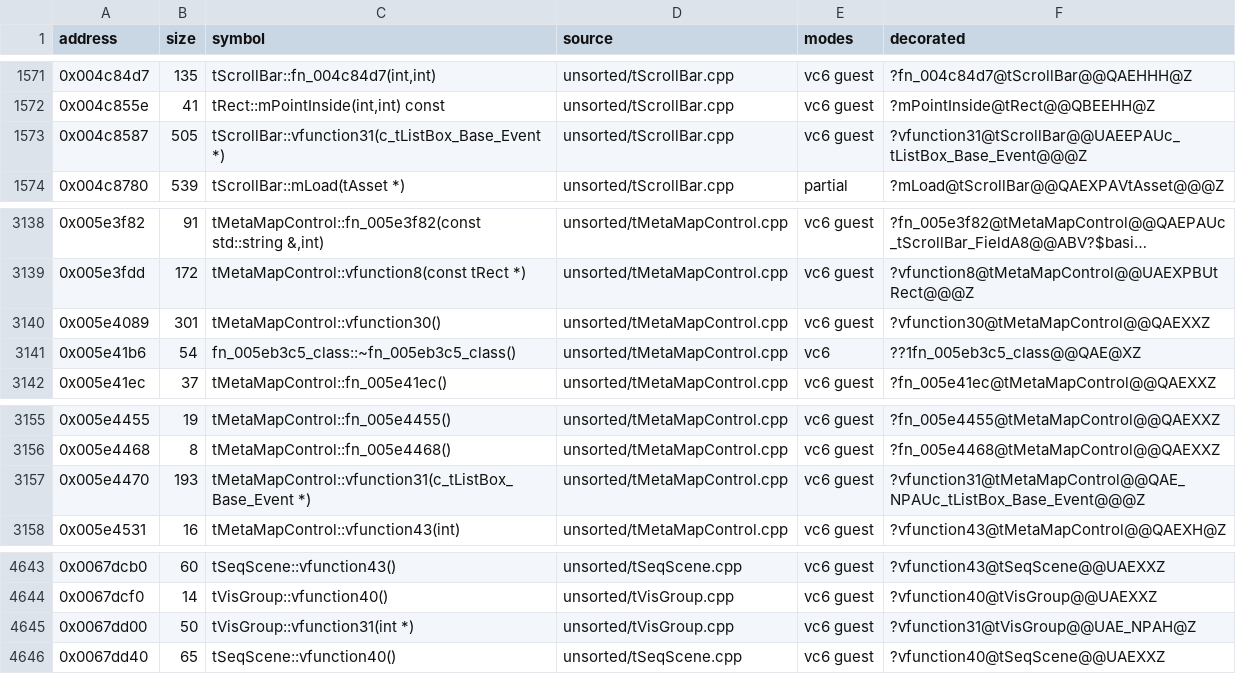
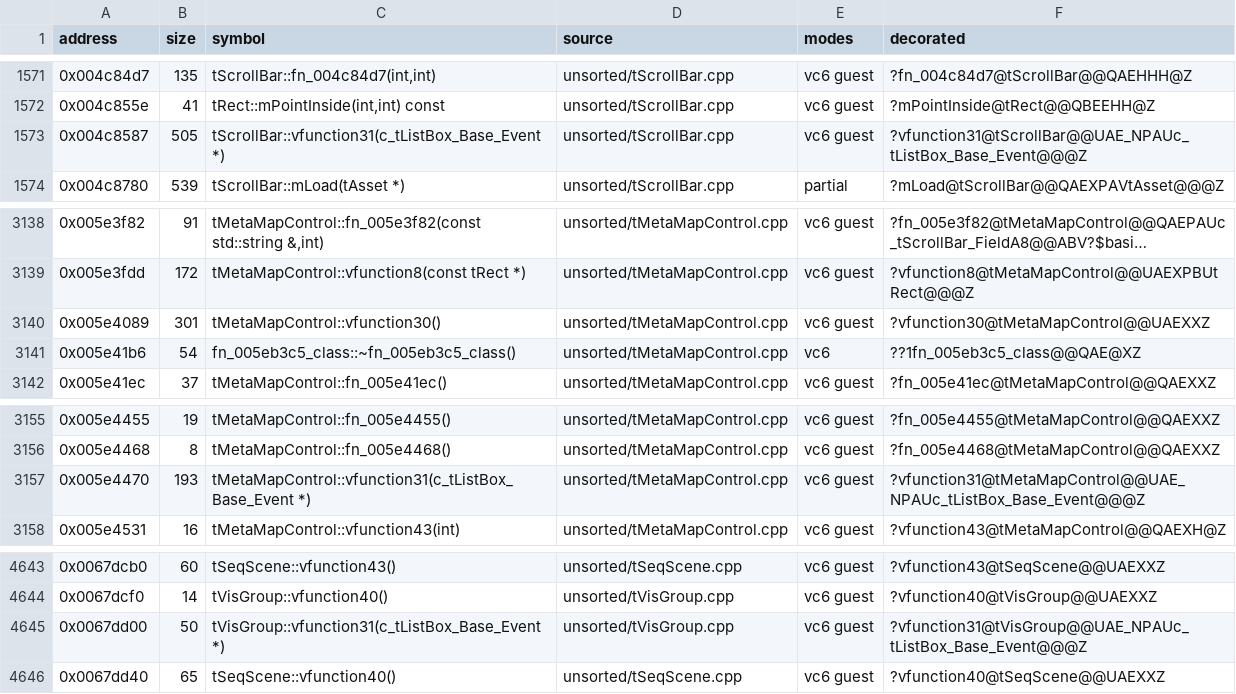
Before and after one commit to marinohardin/SFC2-decomp, a TSV file: op/manifest.tsv, drawn as a sheet; only a part is shown, gaps mark what is left out; long unchanged cells end in ….

Commit message:
feat(op): declare tObjBase slots 30 to 36, type the list box's font as tBitmapFontEx
Slots 2 and 4 of tObjBase are the capture and child-order functions, not the font's
measure and height; tListBox_Base keeps a tBitmapFontEx at +0xb0. Slot 30 takes one event
record (c_tListBox_Base_Event, moved to tVisObject.h); the derived declarations now agree.
tMetaMapControl's vfunction30 and vfunction31 become overrides (slots 29 and 30 of its
vftable hold them); four exact functions change symbol, recorded in the rename baseline.

```diff
--- a/op/manifest.tsv
+++ b/op/manifest.tsv
@@ -1572,3 +1572,3 @@ address	size	symbol	source	modes	decorated
 0x004c855e	41	tRect::mPointInside(int,int) const	unsorted/tScrollBar.cpp	vc6 guest	?mPointInside@tRect@@QBEEHH@Z
-0x004c8587	505	tScrollBar::vfunction31(c_tListBox_Base_Event *)	unsorted/tScrollBar.cpp	vc6 guest	?vfunction31@tScrollBar@@UAEEPAUc_tListBox_Base_Event@@@Z
+0x004c8587	505	tScrollBar::vfunction31(c_tListBox_Base_Event *)	unsorted/tScrollBar.cpp	vc6 guest	?vfunction31@tScrollBar@@UAE_NPAUc_tListBox_Base_Event@@@Z
 0x004c8780	539	tScrollBar::mLoad(tAsset *)	unsorted/tScrollBar.cpp	partial	?mLoad@tScrollBar@@QAEXPAVtAsset@@@Z
@@ -3139,3 +3139,3 @@ address	size	symbol	source	modes	decorated
 0x005e3fdd	172	tMetaMapControl::vfunction8(const tRect *)	unsorted/tMetaMapControl.cpp	vc6 guest	?vfunction8@tMetaMapControl@@UAEXPBUtRect@@@Z
-0x005e4089	301	tMetaMapControl::vfunction30()	unsorted/tMetaMapControl.cpp	vc6 guest	?vfunction30@tMetaMapControl@@QAEXXZ
+0x005e4089	301	tMetaMapControl::vfunction30()	unsorted/tMetaMapControl.cpp	vc6 guest	?vfunction30@tMetaMapControl@@UAEXXZ
 0x005e41b6	54	fn_005eb3c5_class::~fn_005eb3c5_class()	unsorted/tMetaMapControl.cpp	vc6	??1fn_005eb3c5_class@@QAE@XZ
@@ -3156,3 +3156,3 @@ address	size	symbol	source	modes	decorated
 0x005e4468	8	tMetaMapControl::fn_005e4468()	unsorted/tMetaMapControl.cpp	vc6 guest	?fn_005e4468@tMetaMapControl@@QAEXXZ
-0x005e4470	193	tMetaMapControl::vfunction31(c_tListBox_Base_Event *)	unsorted/tMetaMapControl.cpp	vc6 guest	?vfunction31@tMetaMapControl@@QAE_NPAUc_tListBox_Base_Event@@@Z
+0x005e4470	193	tMetaMapControl::vfunction31(c_tListBox_Base_Event *)	unsorted/tMetaMapControl.cpp	vc6 guest	?vfunction31@tMetaMapControl@@UAE_NPAUc_tListBox_Base_Event@@@Z
 0x005e4531	16	tMetaMapControl::vfunction43(int)	unsorted/tMetaMapControl.cpp	vc6 guest	?vfunction43@tMetaMapControl@@QAEXH@Z
@@ -4644,3 +4644,3 @@ address	size	symbol	source	modes	decorated
 0x0067dcf0	14	tVisGroup::vfunction40()	unsorted/tVisGroup.cpp	vc6 guest	?vfunction40@tVisGroup@@UAEXXZ
-0x0067dd00	50	tVisGroup::vfunction31(int *)	unsorted/tVisGroup.cpp	vc6 guest	?vfunction31@tVisGroup@@UAE_NPAH@Z
+0x0067dd00	50	tVisGroup::vfunction31(c_tListBox_Base_Event *)	unsorted/tVisGroup.cpp	vc6 guest	?vfunction31@tVisGroup@@UAE_NPAUc_tListBox_Base_Event@@@Z
 0x0067dd40	65	tSeqScene::vfunction40()	unsorted/tSeqScene.cpp	vc6 guest	?vfunction40@tSeqScene@@UAEXXZ
```
Also changed, not shown: 13 other files.
